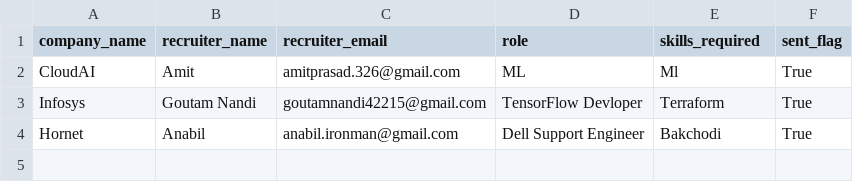
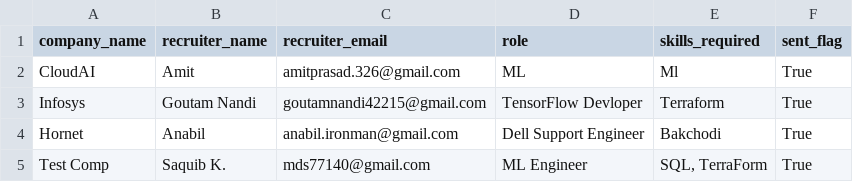
Before and after one commit to amit007pra/ai-job-agent, a CSV file: data/recruiters.csv, drawn as a sheet; the diff names each change by its address in the sheet, - before the commit and + after, or states it on an @@ line.

```diff
--- a/data/recruiters.csv
+++ b/data/recruiters.csv
+row 5: Test Comp | Saquib K. | mds77140@gmail.com | ML Engineer | SQL, TerraForm | True
```
Also changed, not shown: 2 other files.
